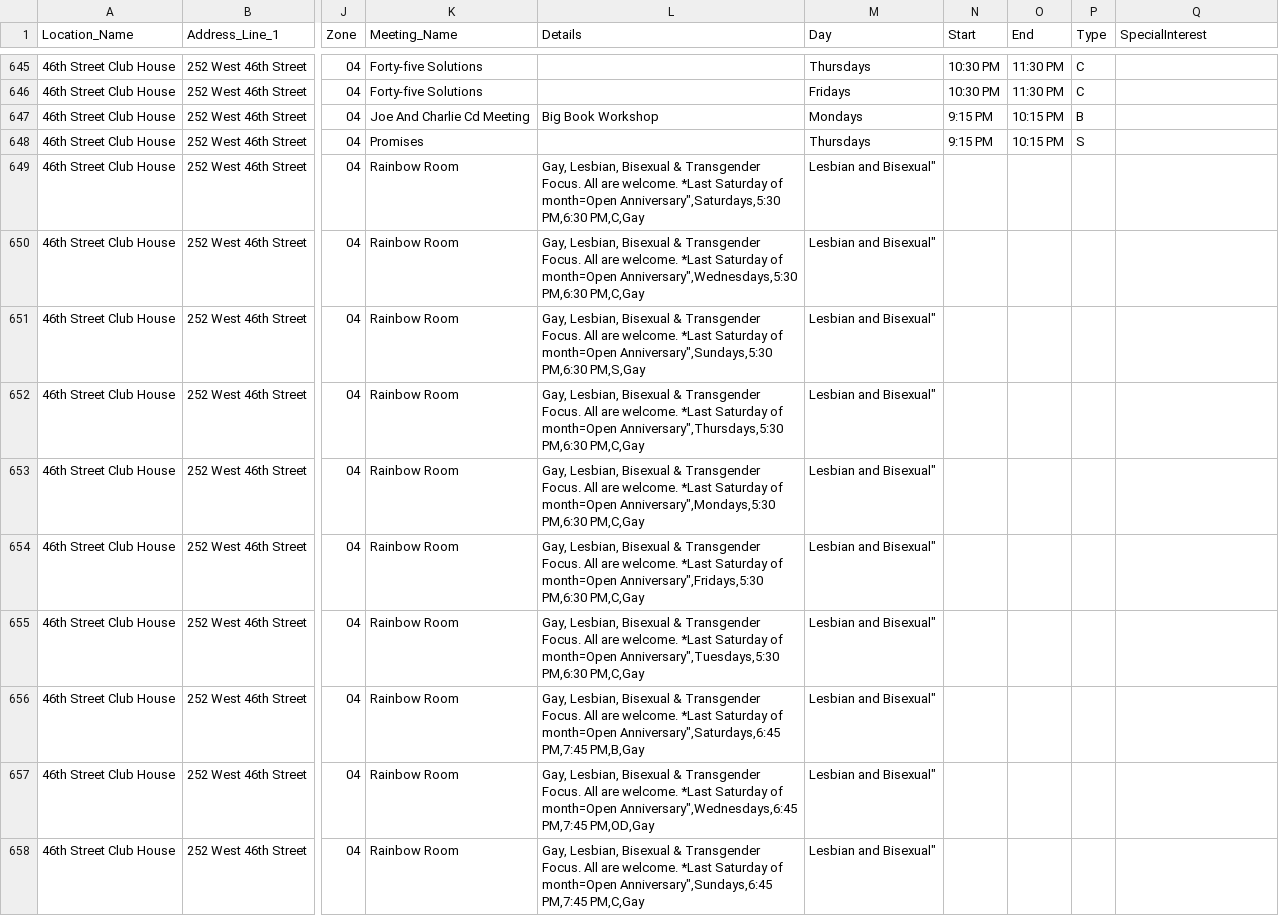
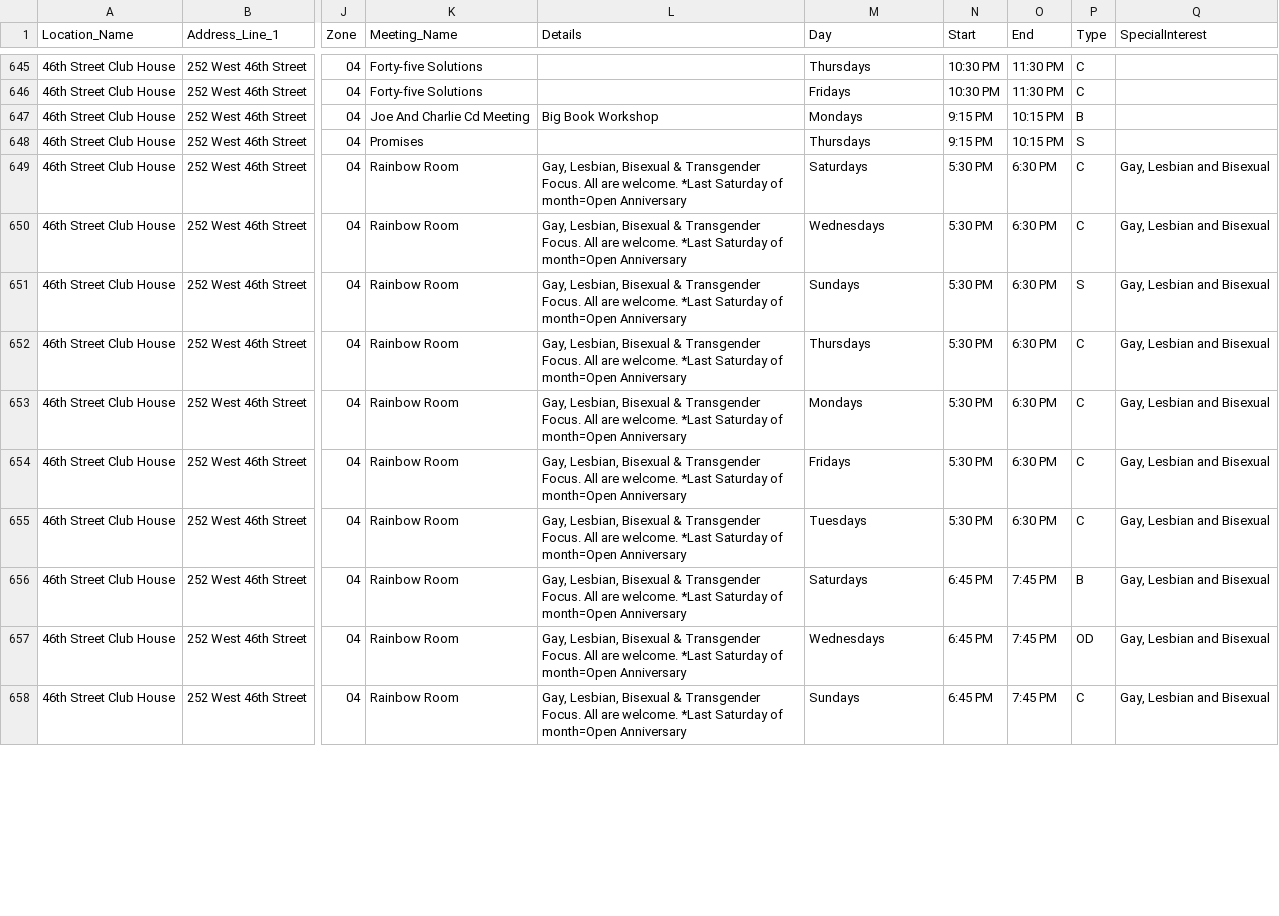
Before and after one commit to neil-oliver/data-structures, a CSV file: week07/data/AA-complete-data.csv, drawn as a sheet; only a part is shown, gaps mark what is left out; the diff covers the shown part only; the diff names each change by its address in the sheet, - before the commit and + after, or states it on an @@ line.

```diff
--- a/week07/data/AA-complete-data.csv
+++ b/week07/data/AA-complete-data.csv
-L649 (Details): …of month=Open Anniversary",Saturdays,5:30 PM,6:30 PM,C,Gay
+L649 (Details): …of month=Open Anniversary
-M649 (Day): Lesbian and Bisexual"
+M649 (Day): Saturdays
-N649:N655 (Start): (empty)
+N649:N655 (Start): 5:30 PM
-O649:O655 (End): (empty)
+O649:O655 (End): 6:30 PM
-P649:P650 (Type): (empty)
+P649:P650 (Type): C
-Q649:Q658 (SpecialInterest): (empty)
+Q649:Q658 (SpecialInterest): Gay, Lesbian and Bisexual
-L650 (Details): …of month=Open Anniversary",Wednesdays,5:30 PM,6:30 PM,C,Gay
+L650 (Details): …of month=Open Anniversary
-M650 (Day): Lesbian and Bisexual"
+M650 (Day): Wednesdays
-L651 (Details): …of month=Open Anniversary",Sundays,5:30 PM,6:30 PM,S,Gay
+L651 (Details): …of month=Open Anniversary
-M651 (Day): Lesbian and Bisexual"
+M651 (Day): Sundays
-P651 (Type): (empty)
+P651 (Type): S
-L652 (Details): …of month=Open Anniversary",Thursdays,5:30 PM,6:30 PM,C,Gay
+L652 (Details): …of month=Open Anniversary
-M652 (Day): Lesbian and Bisexual"
+M652 (Day): Thursdays
-P652:P655 (Type): (empty)
+P652:P655 (Type): C
-L653 (Details): …of month=Open Anniversary",Mondays,5:30 PM,6:30 PM,C,Gay
+L653 (Details): …of month=Open Anniversary
-M653 (Day): Lesbian and Bisexual"
+M653 (Day): Mondays
-L654 (Details): …of month=Open Anniversary",Fridays,5:30 PM,6:30 PM,C,Gay
+L654 (Details): …of month=Open Anniversary
-M654 (Day): Lesbian and Bisexual"
+M654 (Day): Fridays
-L655 (Details): …of month=Open Anniversary",Tuesdays,5:30 PM,6:30 PM,C,Gay
+L655 (Details): …of month=Open Anniversary
-M655 (Day): Lesbian and Bisexual"
+M655 (Day): Tuesdays
-L656 (Details): …of month=Open Anniversary",Saturdays,6:45 PM,7:45 PM,B,Gay
+L656 (Details): …of month=Open Anniversary
-M656 (Day): Lesbian and Bisexual"
+M656 (Day): Saturdays
-N656:N658 (Start): (empty)
+N656:N658 (Start): 6:45 PM
-O656:O658 (End): (empty)
+O656:O658 (End): 7:45 PM
-P656 (Type): (empty)
+P656 (Type): B
-L657 (Details): …of month=Open Anniversary",Wednesdays,6:45 PM,7:45 PM,OD,Gay
+L657 (Details): …of month=Open Anniversary
-M657 (Day): Lesbian and Bisexual"
+M657 (Day): Wednesdays
-P657 (Type): (empty)
+P657 (Type): OD
-L658 (Details): …of month=Open Anniversary",Sundays,6:45 PM,7:45 PM,C,Gay
+L658 (Details): …of month=Open Anniversary
-M658 (Day): Lesbian and Bisexual"
+M658 (Day): Sundays
-P658 (Type): (empty)
+P658 (Type): C
```
Also changed, not shown: 78 edited cells elsewhere in this file, 1 other file.
